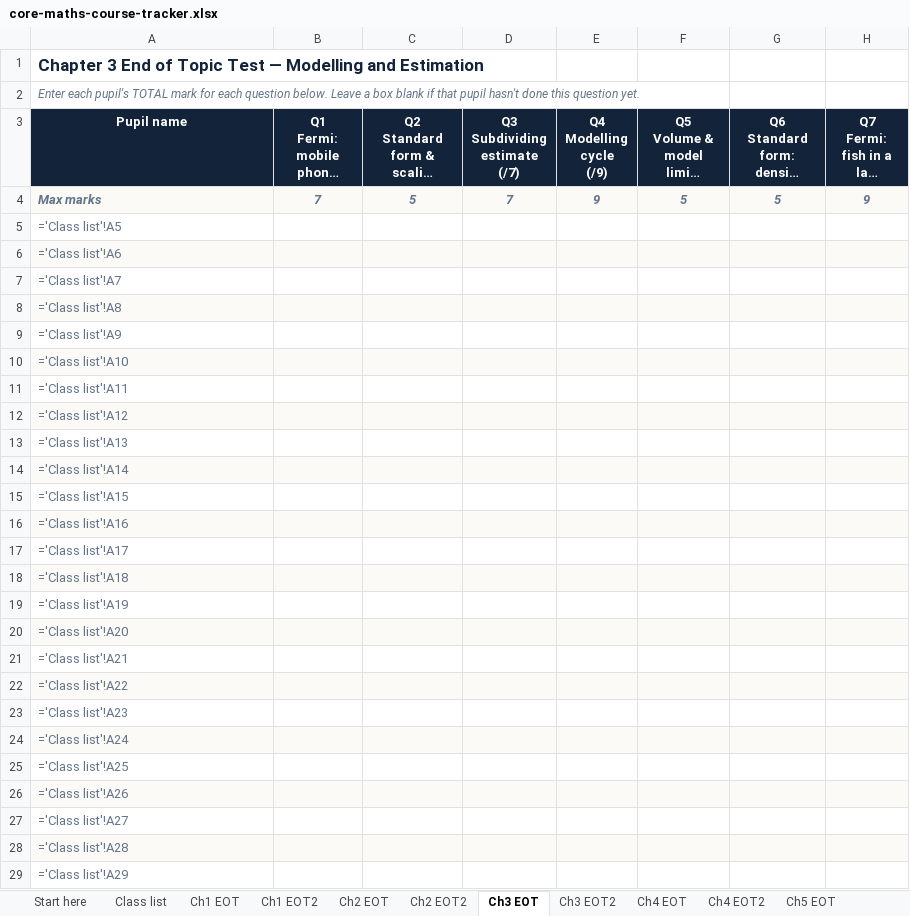
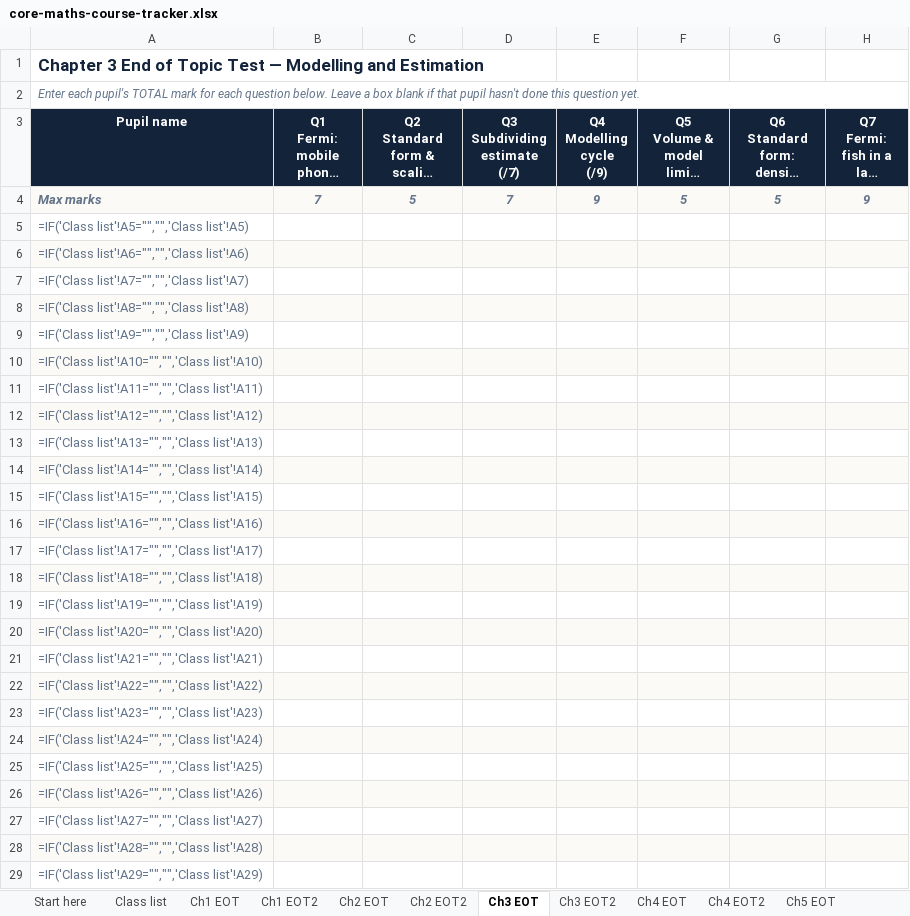
Before and after one commit to Edgarpoels/Core-maths-compendium, an Excel workbook: core-maths-course-tracker.xlsx, sheet Ch3 EOT, drawn as a sheet; only a part is shown; long unchanged cells end in …; values as stored, in another font and other column widths than the file's, no borders; formulas without a stored value are shown as written; the diff covers the shown part only; the diff names each change by its address in the sheet, - before the commit and + after, or states it on an @@ line.

```diff
--- a/core-maths-course-tracker.xlsx (sheet Ch3 EOT)
+++ b/core-maths-course-tracker.xlsx (sheet Ch3 EOT)
+A2:H2 merged
-A5 (Pupil name): ='Class list'!A5
+A5 (Pupil name): =IF('Class list'!A5="","",'Class list'!A5)
-A6 (Pupil name): ='Class list'!A6
+A6 (Pupil name): =IF('Class list'!A6="","",'Class list'!A6)
-A7 (Pupil name): ='Class list'!A7
+A7 (Pupil name): =IF('Class list'!A7="","",'Class list'!A7)
-A8 (Pupil name): ='Class list'!A8
+A8 (Pupil name): =IF('Class list'!A8="","",'Class list'!A8)
-A9 (Pupil name): ='Class list'!A9
+A9 (Pupil name): =IF('Class list'!A9="","",'Class list'!A9)
-A10 (Pupil name): ='Class list'!A10
+A10 (Pupil name): =IF('Class list'!A10="","",'Class list'!A10)
-A11 (Pupil name): ='Class list'!A11
+A11 (Pupil name): =IF('Class list'!A11="","",'Class list'!A11)
-A12 (Pupil name): ='Class list'!A12
+A12 (Pupil name): =IF('Class list'!A12="","",'Class list'!A12)
-A13 (Pupil name): ='Class list'!A13
+A13 (Pupil name): =IF('Class list'!A13="","",'Class list'!A13)
-A14 (Pupil name): ='Class list'!A14
+A14 (Pupil name): =IF('Class list'!A14="","",'Class list'!A14)
-A15 (Pupil name): ='Class list'!A15
+A15 (Pupil name): =IF('Class list'!A15="","",'Class list'!A15)
-A16 (Pupil name): ='Class list'!A16
+A16 (Pupil name): =IF('Class list'!A16="","",'Class list'!A16)
-A17 (Pupil name): ='Class list'!A17
+A17 (Pupil name): =IF('Class list'!A17="","",'Class list'!A17)
-A18 (Pupil name): ='Class list'!A18
+A18 (Pupil name): =IF('Class list'!A18="","",'Class list'!A18)
-A19 (Pupil name): ='Class list'!A19
+A19 (Pupil name): =IF('Class list'!A19="","",'Class list'!A19)
-A20 (Pupil name): ='Class list'!A20
+A20 (Pupil name): =IF('Class list'!A20="","",'Class list'!A20)
-A21 (Pupil name): ='Class list'!A21
+A21 (Pupil name): =IF('Class list'!A21="","",'Class list'!A21)
-A22 (Pupil name): ='Class list'!A22
+A22 (Pupil name): =IF('Class list'!A22="","",'Class list'!A22)
-A23 (Pupil name): ='Class list'!A23
+A23 (Pupil name): =IF('Class list'!A23="","",'Class list'!A23)
-A24 (Pupil name): ='Class list'!A24
+A24 (Pupil name): =IF('Class list'!A24="","",'Class list'!A24)
-A25 (Pupil name): ='Class list'!A25
+A25 (Pupil name): =IF('Class list'!A25="","",'Class list'!A25)
-A26 (Pupil name): ='Class list'!A26
+A26 (Pupil name): =IF('Class list'!A26="","",'Class list'!A26)
-A27 (Pupil name): ='Class list'!A27
+A27 (Pupil name): =IF('Class list'!A27="","",'Class list'!A27)
-A28 (Pupil name): ='Class list'!A28
+A28 (Pupil name): =IF('Class list'!A28="","",'Class list'!A28)
-A29 (Pupil name): ='Class list'!A29
+A29 (Pupil name): =IF('Class list'!A29="","",'Class list'!A29)
```
Also changed, not shown: 5 edited cells elsewhere in this sheet, sheet Ch7 EOT2, sheet Ch1 EOT2, sheet Ch5 EOT2, sheet Ch5 EOT, sheet Ch7 EOT, sheet Ch1 EOT, 10 more sheets, 6 other files.
